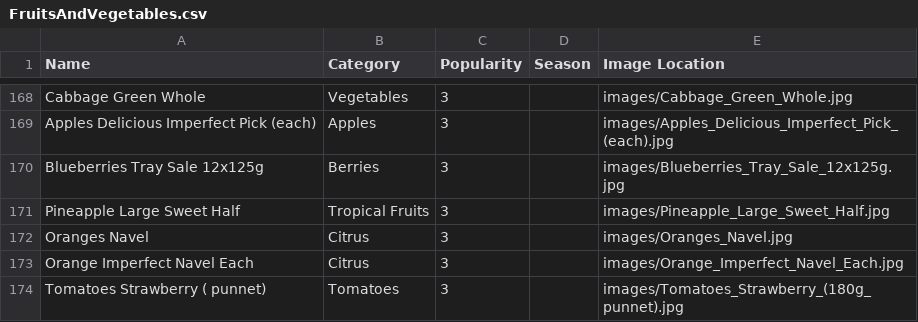
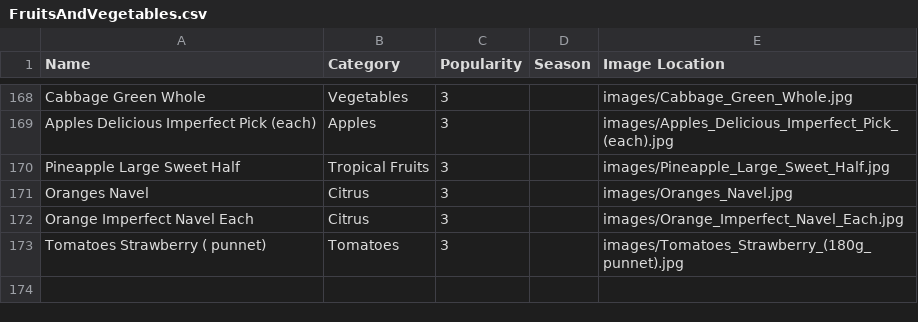
Before and after one commit to IggyMeagher/major-project, a CSV file: FruitsAndVegetables.csv, drawn as a sheet; only a part is shown, gaps mark what is left out.

```diff
--- a/FruitsAndVegetables.csv
+++ b/FruitsAndVegetables.csv
@@ -169,3 +169,2 @@ Cabbage Green Whole,Vegetables,3,,images/Cabbage_Green_Whole.jpg
 Apples Delicious Imperfect Pick (each),Apples,3,,images/Apples_Delicious_Imperfect_Pick_(each).jpg
-Blueberries Tray Sale 12x125g,Berries,3,,images/Blueberries_Tray_Sale_12x125g.jpg
 Pineapple Large Sweet Half,Tropical Fruits,3,,images/Pineapple_Large_Sweet_Half.jpg
```
Also changed, not shown: user_data.csv, 3 other files.
